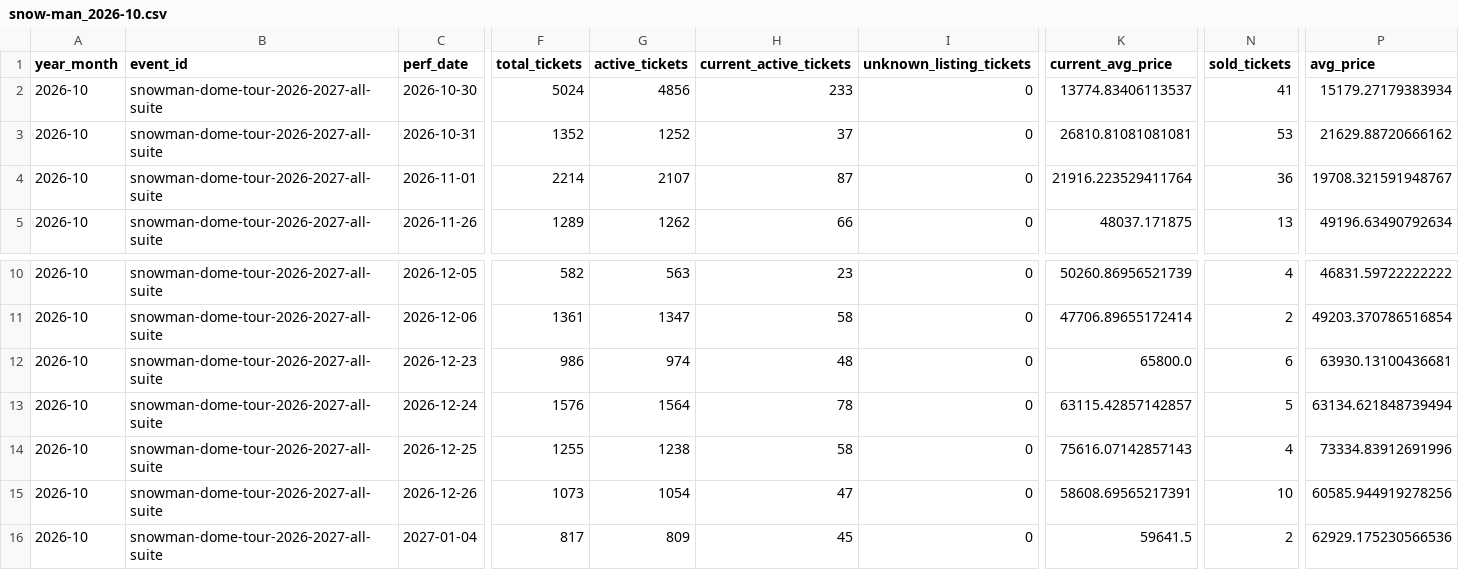
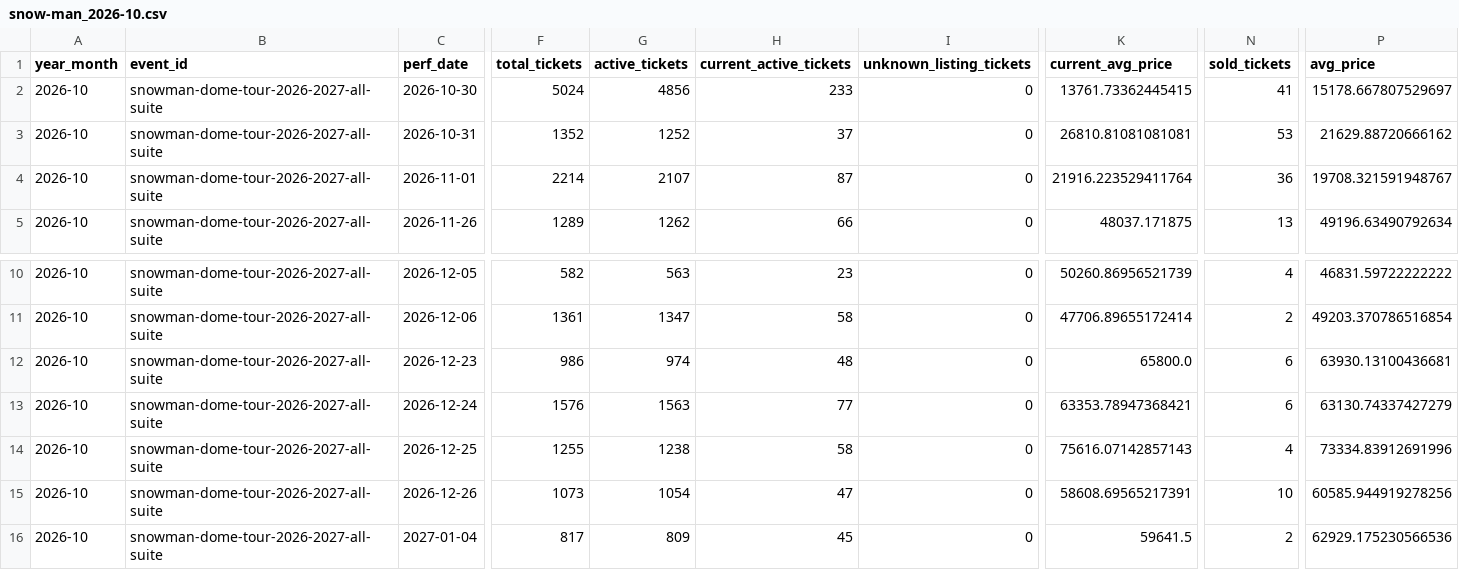
Before and after one commit to hiro8-0215/tiketen_scraper, a CSV file: data/market_snapshot/snow-man_2026-10.csv, drawn as a sheet; only a part is shown, gaps mark what is left out; the diff names each change by its address in the sheet, - before the commit and + after, or states it on an @@ line.

```diff
--- a/data/market_snapshot/snow-man_2026-10.csv
+++ b/data/market_snapshot/snow-man_2026-10.csv
-K2 (current_avg_price): 13774.83406113537
+K2 (current_avg_price): 13761.73362445415
-P2 (avg_price): 15179.27179383934
+P2 (avg_price): 15178.667807529697
-G13 (active_tickets): 1564
+G13 (active_tickets): 1563
-H13 (current_active_tickets): 78
+H13 (current_active_tickets): 77
-K13 (current_avg_price): 63115.42857142857
+K13 (current_avg_price): 63353.78947368421
-N13 (sold_tickets): 5
+N13 (sold_tickets): 6
-P13 (avg_price): 63134.621848739494
+P13 (avg_price): 63130.74337427279
```
Also changed, not shown: data/market_snapshot/ae-group_2026-10.csv, data/market_snapshot/naniwa-danshi_2026-10.csv, 23 other files.
